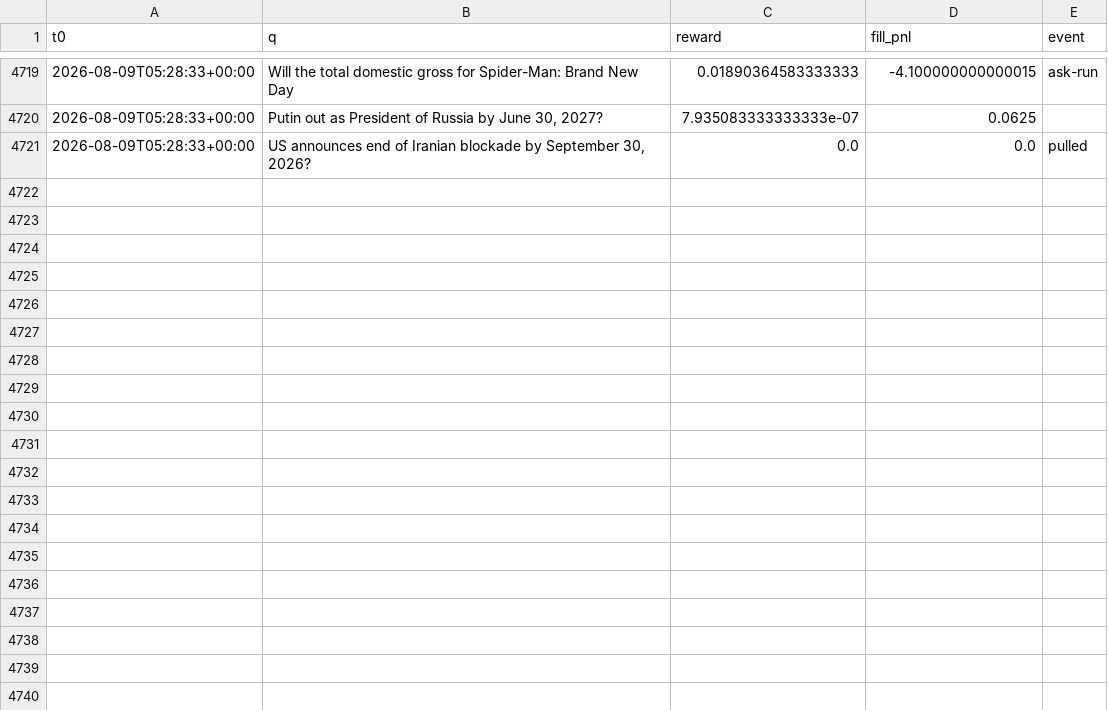
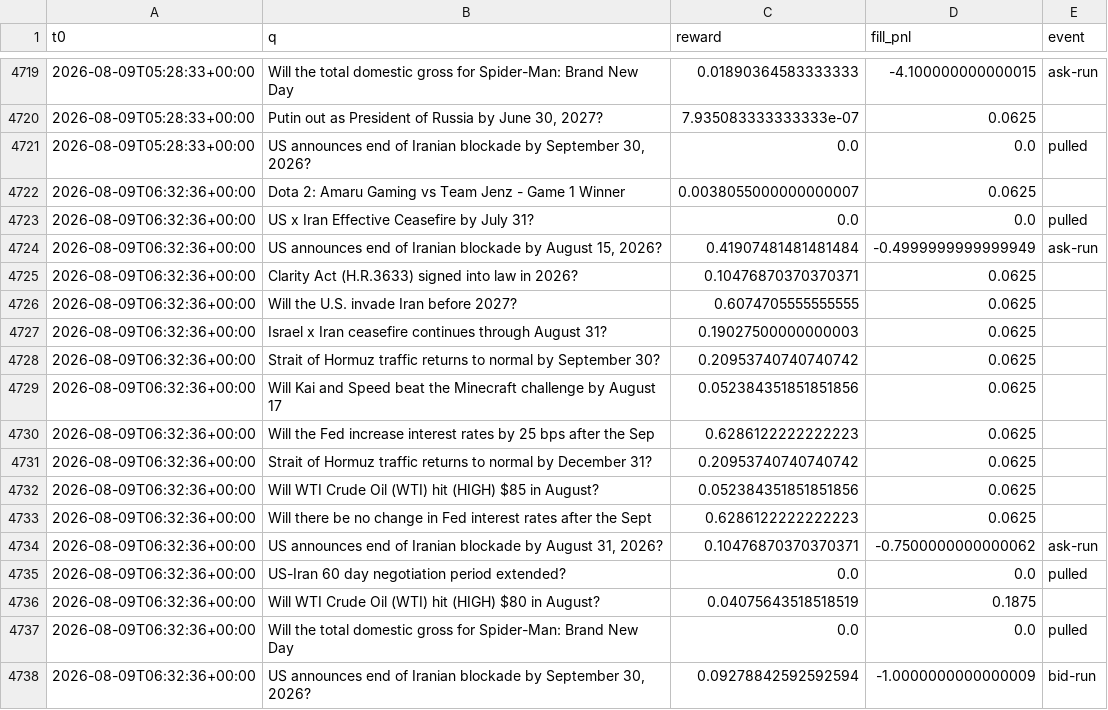
Before and after one commit to Savi-Swar/desk, a CSV file: collected/maker_net3.csv, drawn as a sheet; only a part is shown, gaps mark what is left out; the diff names each change by its address in the sheet, - before the commit and + after, or states it on an @@ line.

```diff
--- a/collected/maker_net3.csv
+++ b/collected/maker_net3.csv
+row 4722: 2026-08-09T06:32:36+00:00 | Dota 2: Amaru Gaming vs Team Jenz - Game 1 Winner | 0.0038055000000000007 | 0.0625
+row 4723: 2026-08-09T06:32:36+00:00 | US x Iran Effective Ceasefire by July 31? | 0.0 | 0.0 | pulled
+row 4724: 2026-08-09T06:32:36+00:00 | US announces end of Iranian blockade by August 15, 2026? | 0.41907481481481484 | -0.4999999999999949 | ask-run
+row 4725: 2026-08-09T06:32:36+00:00 | Clarity Act (H.R.3633) signed into law in 2026? | 0.10476870370370371 | 0.0625
+row 4726: 2026-08-09T06:32:36+00:00 | Will the U.S. invade Iran before 2027? | 0.6074705555555555 | 0.0625
+row 4727: 2026-08-09T06:32:36+00:00 | Israel x Iran ceasefire continues through August 31? | 0.19027500000000003 | 0.0625
+row 4728: 2026-08-09T06:32:36+00:00 | Strait of Hormuz traffic returns to normal by September 30? | 0.20953740740740742 | 0.0625
+row 4729: 2026-08-09T06:32:36+00:00 | Will Kai and Speed beat the Minecraft challenge by August 17 | 0.052384351851851856 | 0.0625
+row 4730: 2026-08-09T06:32:36+00:00 | Will the Fed increase interest rates by 25 bps after the Sep | 0.6286122222222223 | 0.0625
+row 4731: 2026-08-09T06:32:36+00:00 | Strait of Hormuz traffic returns to normal by December 31? | 0.20953740740740742 | 0.0625
+row 4732: 2026-08-09T06:32:36+00:00 | Will WTI Crude Oil (WTI) hit (HIGH) $85 in August? | 0.052384351851851856 | 0.0625
+row 4733: 2026-08-09T06:32:36+00:00 | Will there be no change in Fed interest rates after the Sept | 0.6286122222222223 | 0.0625
+row 4734: 2026-08-09T06:32:36+00:00 | US announces end of Iranian blockade by August 31, 2026? | 0.10476870370370371 | -0.7500000000000062 | ask-run
+row 4735: 2026-08-09T06:32:36+00:00 | US-Iran 60 day negotiation period extended? | 0.0 | 0.0 | pulled
+row 4736: 2026-08-09T06:32:36+00:00 | Will WTI Crude Oil (WTI) hit (HIGH) $80 in August? | 0.04075643518518519 | 0.1875
+row 4737: 2026-08-09T06:32:36+00:00 | Will the total domestic gross for Spider-Man: Brand New Day | 0.0 | 0.0 | pulled
+row 4738: 2026-08-09T06:32:36+00:00 | US announces end of Iranian blockade by September 30, 2026? | 0.09278842592592594 | -1.0000000000000009 | bid-run
```
Also changed, not shown: collected/maker_book.csv, collected/maker_net.csv, 1 other file.
